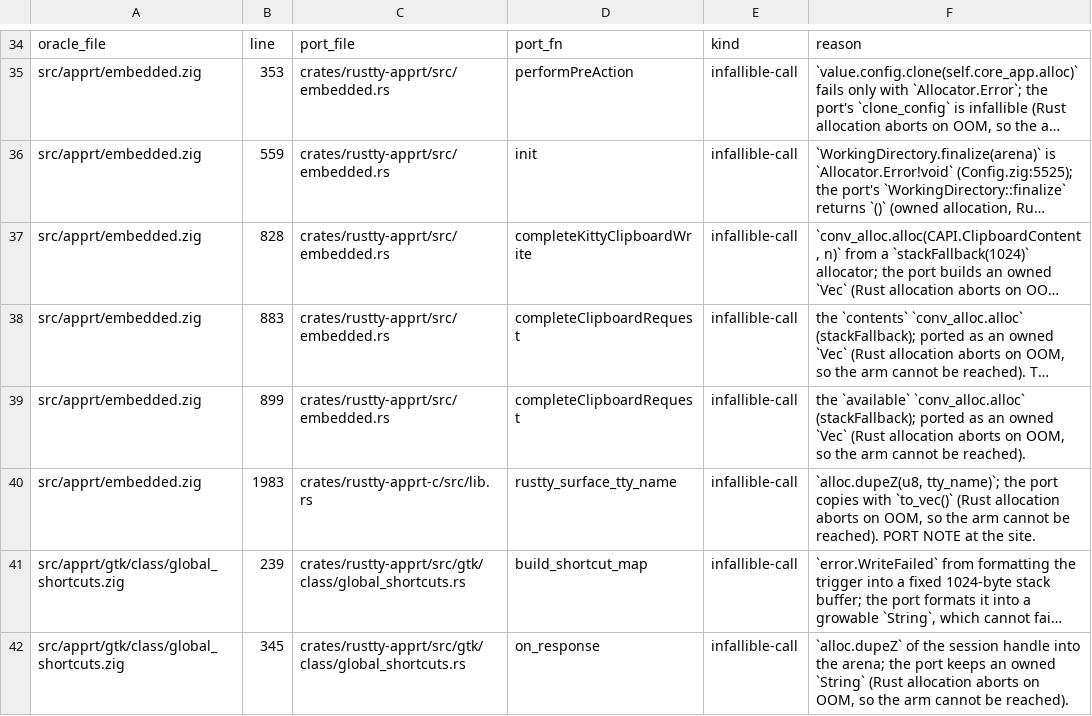
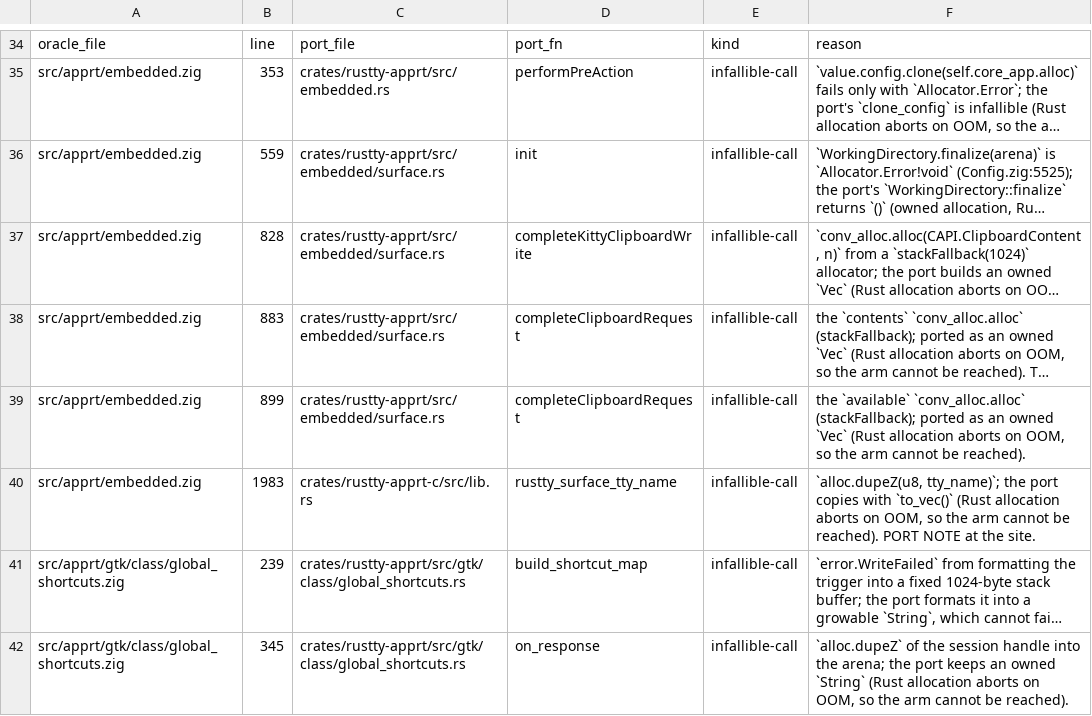
Before and after one commit to AirelyDev/rustty, a TSV file: .port/parity-closure/LOG-ABSENT-SITES.tsv, drawn as a sheet; only a part is shown, gaps mark what is left out; long unchanged cells end in …; the diff names each change by its address in the sheet, - before the commit and + after, or states it on an @@ line.

```diff
--- a/.port/parity-closure/LOG-ABSENT-SITES.tsv
+++ b/.port/parity-closure/LOG-ABSENT-SITES.tsv
-C36:C39: crates/rustty-apprt/src/embedded.rs
+C36:C39: crates/rustty-apprt/src/embedded/surface.rs
```
Also changed, not shown: .port/parity-closure/LOG-PORTMAP.tsv, 8 other files.
